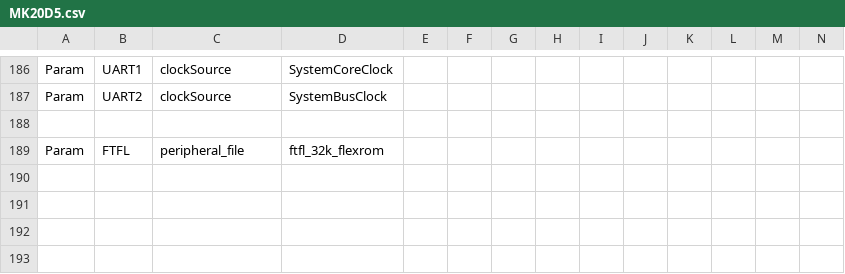
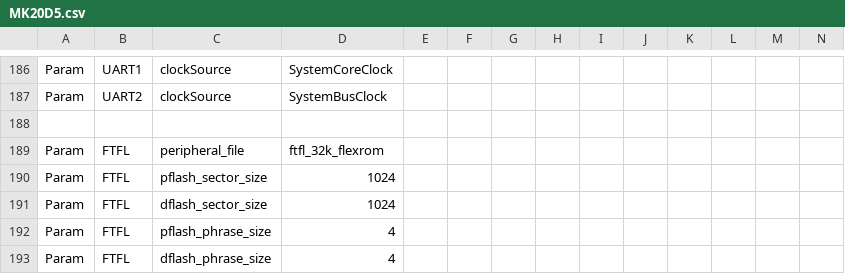
Before and after one commit to podonoghue/usbdm-eclipse-plugins, a CSV file: net.sourceforge.usbdm.deviceEditor/data/MK20D5.csv, drawn as a sheet; only a part is shown, gaps mark what is left out; rows hold the shown columns only; the diff names each change by its address in the sheet, - before the commit and + after, or states it on an @@ line.

```diff
--- a/net.sourceforge.usbdm.deviceEditor/data/MK20D5.csv
+++ b/net.sourceforge.usbdm.deviceEditor/data/MK20D5.csv
+row 190: Param | FTFL | pflash_sector_size | 1024
+row 191: Param | FTFL | dflash_sector_size | 1024
+row 192: Param | FTFL | pflash_phrase_size | 4
+row 193: Param | FTFL | dflash_phrase_size | 4
```
Also changed, not shown: net.sourceforge.usbdm.deviceEditor/data/MK20D7.csv, net.sourceforge.usbdm.deviceEditor/data/MK22D5.csv, 7 other files.
